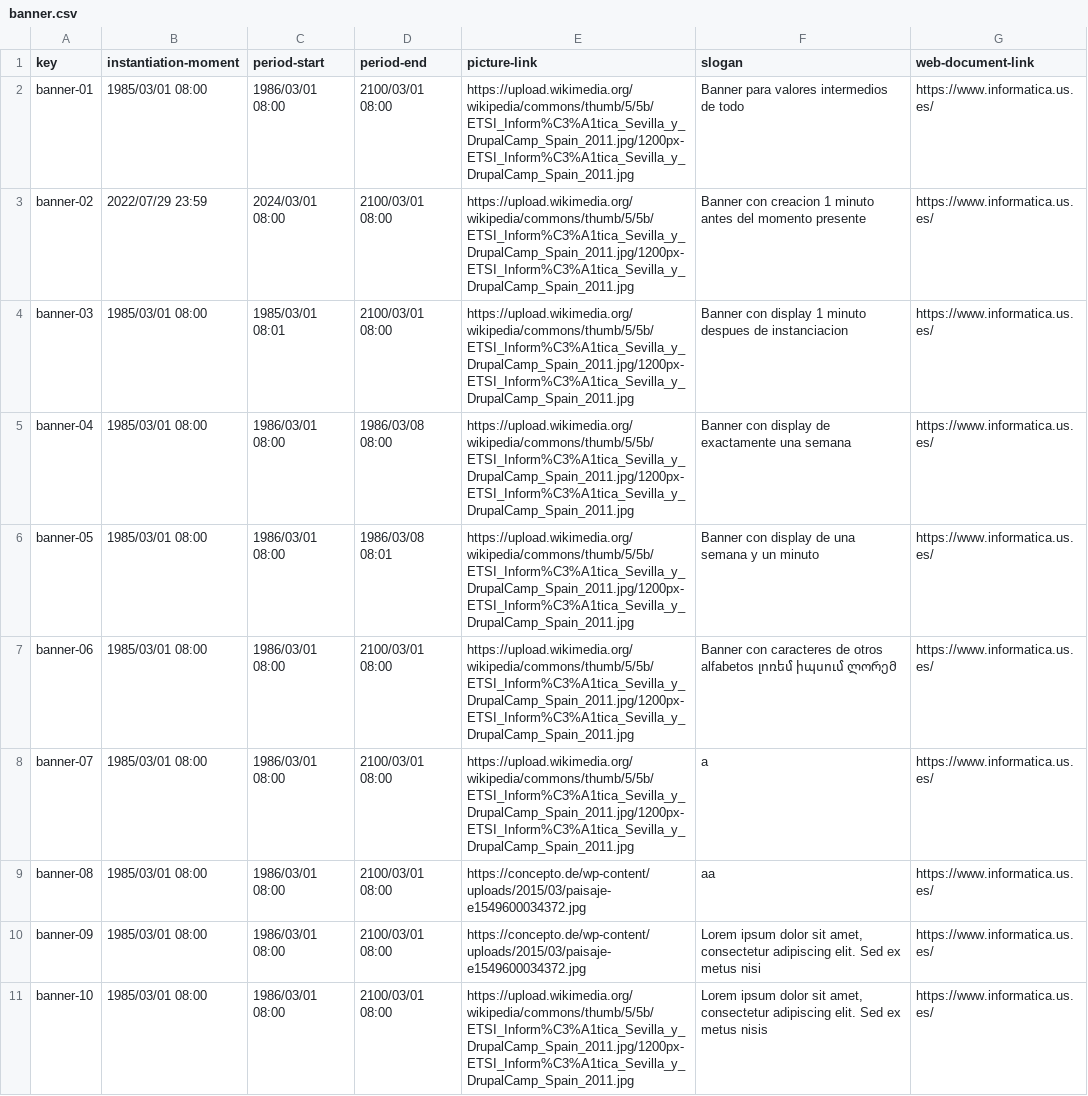
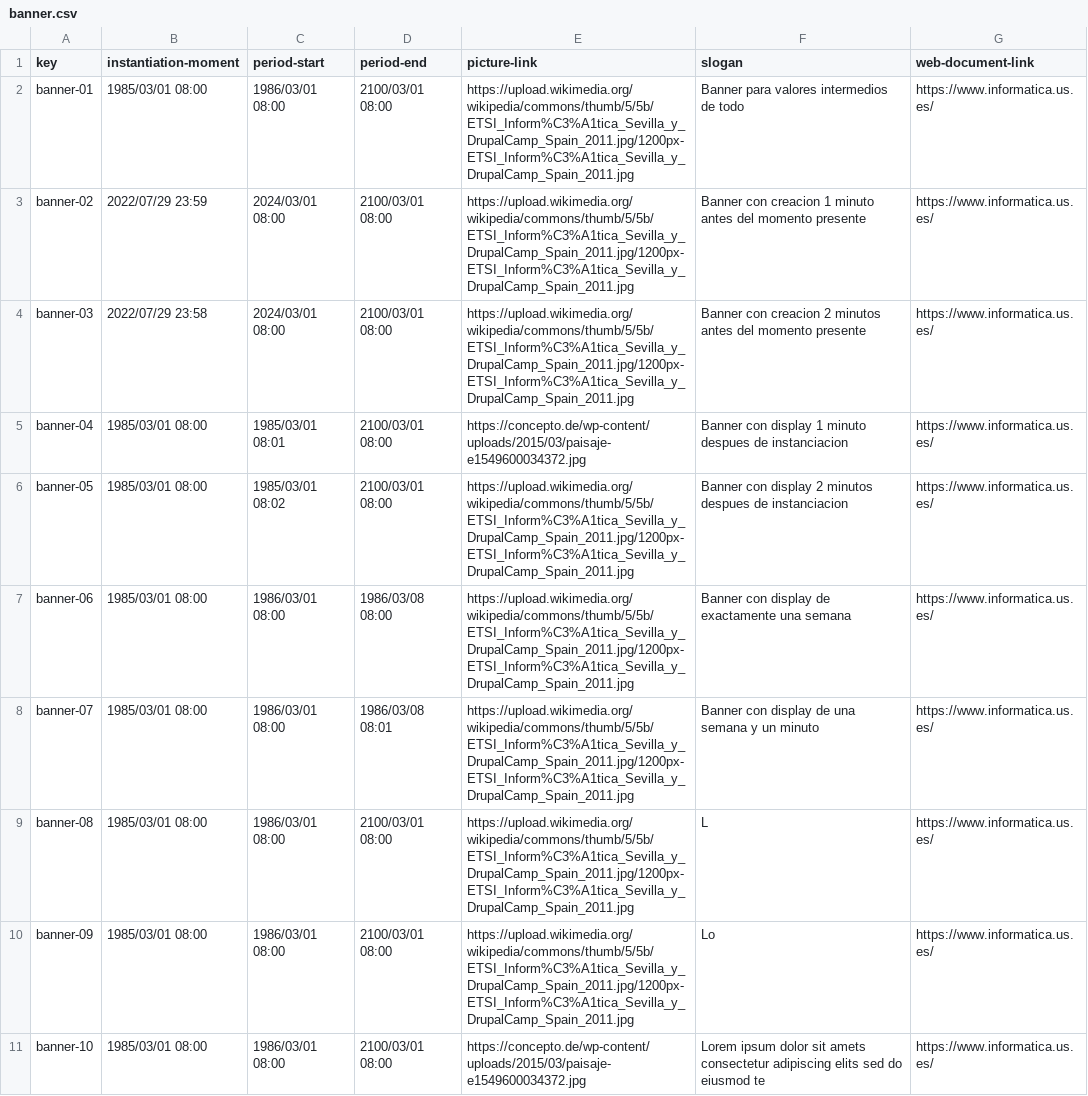
Before and after one commit to vicgrabru/Acme-SF-D04, a CSV file: src/main/webapp/WEB-INF/resources/sample-data/banner.csv, drawn as a sheet; only a part is shown; the diff covers the shown part only.

Commit message:
fix: added missing data

```diff
--- a/src/main/webapp/WEB-INF/resources/sample-data/banner.csv
+++ b/src/main/webapp/WEB-INF/resources/sample-data/banner.csv
@@ -3,9 +3,9 @@ banner-01,"1985/03/01 08:00","1986/03/01 08:00","2100/03/01 08:00","https://uplo
 banner-02,"2022/07/29 23:59","2024/03/01 08:00","2100/03/01 08:00","https://upload.wikimedia.org/wikipedia/commons/thumb/5/5b/ETSI_Inform%C3%A1tica_Sevilla_y_DrupalCamp_Spain_2011.jpg/1200px-ETSI_Inform%C3%A1tica_Sevilla_y_DrupalCamp_Spain_2011.jpg","Banner con creacion 1 minuto antes del momento presente","https://www.informatica.us.es/"
-banner-03,"1985/03/01 08:00","1985/03/01 08:01","2100/03/01 08:00","https://upload.wikimedia.org/wikipedia/commons/thumb/5/5b/ETSI_Inform%C3%A1tica_Sevilla_y_DrupalCamp_Spain_2011.jpg/1200px-ETSI_Inform%C3%A1tica_Sevilla_y_DrupalCamp_Spain_2011.jpg","Banner con display 1 minuto despues de instanciacion","https://www.informatica.us.es/"
-banner-04,"1985/03/01 08:00","1986/03/01 08:00","1986/03/08 08:00","https://upload.wikimedia.org/wikipedia/commons/thumb/5/5b/ETSI_Inform%C3%A1tica_Sevilla_y_DrupalCamp_Spain_2011.jpg/1200px-ETSI_Inform%C3%A1tica_Sevilla_y_DrupalCamp_Spain_2011.jpg","Banner con display de exactamente una semana","https://www.informatica.us.es/"
-banner-05,"1985/03/01 08:00","1986/03/01 08:00","1986/03/08 08:01","https://upload.wikimedia.org/wikipedia/commons/thumb/5/5b/ETSI_Inform%C3%A1tica_Sevilla_y_DrupalCamp_Spain_2011.jpg/1200px-ETSI_Inform%C3%A1tica_Sevilla_y_DrupalCamp_Spain_2011.jpg","Banner con display de una semana y un minuto","https://www.informatica.us.es/"
-banner-06,"1985/03/01 08:00","1986/03/01 08:00","2100/03/01 08:00","https://upload.wikimedia.org/wikipedia/commons/thumb/5/5b/ETSI_Inform%C3%A1tica_Sevilla_y_DrupalCamp_Spain_2011.jpg/1200px-ETSI_Inform%C3%A1tica_Sevilla_y_DrupalCamp_Spain_2011.jpg","Banner con caracteres de otros alfabetos լոռեմ իպսում ლორემ","https://www.informatica.us.es/"
-banner-07,"1985/03/01 08:00","1986/03/01 08:00","2100/03/01 08:00","https://upload.wikimedia.org/wikipedia/commons/thumb/5/5b/ETSI_Inform%C3%A1tica_Sevilla_y_DrupalCamp_Spain_2011.jpg/1200px-ETSI_Inform%C3%A1tica_Sevilla_y_DrupalCamp_Spain_2011.jpg","a","https://www.informatica.us.es/"
-banner-08,"1985/03/01 08:00","1986/03/01 08:00","2100/03/01 08:00","https://concepto.de/wp-content/uploads/2015/03/paisaje-e1549600034372.jpg","aa","https://www.informatica.us.es/"
-banner-09,"1985/03/01 08:00","1986/03/01 08:00","2100/03/01 08:00","https://concepto.de/wp-content/uploads/2015/03/paisaje-e1549600034372.jpg","Lorem ipsum dolor sit amet, consectetur adipiscing elit. Sed ex metus nisi","https://www.informatica.us.es/"
-banner-10,"1985/03/01 08:00","1986/03/01 08:00","2100/03/01 08:00","https://upload.wikimedia.org/wikipedia/commons/thumb/5/5b/ETSI_Inform%C3%A1tica_Sevilla_y_DrupalCamp_Spain_2011.jpg/1200px-ETSI_Inform%C3%A1tica_Sevilla_y_DrupalCamp_Spain_2011.jpg","Lorem ipsum dolor sit amet, consectetur adipiscing elit. Sed ex metus nisis","https://www.informatica.us.es/"
+banner-03,"2022/07/29 23:58","2024/03/01 08:00","2100/03/01 08:00","https://upload.wikimedia.org/wikipedia/commons/thumb/5/5b/ETSI_Inform%C3%A1tica_Sevilla_y_DrupalCamp_Spain_2011.jpg/1200px-ETSI_Inform%C3%A1tica_Sevilla_y_DrupalCamp_Spain_2011.jpg","Banner con creacion 2 minutos antes del momento presente","https://www.informatica.us.es/"
+banner-04,"1985/03/01 08:00","1985/03/01 08:01","2100/03/01 08:00","https://concepto.de/wp-content/uploads/2015/03/paisaje-e1549600034372.jpg","Banner con display 1 minuto despues de instanciacion","https://www.informatica.us.es/"
+banner-05,"1985/03/01 08:00","1985/03/01 08:02","2100/03/01 08:00","https://upload.wikimedia.org/wikipedia/commons/thumb/5/5b/ETSI_Inform%C3%A1tica_Sevilla_y_DrupalCamp_Spain_2011.jpg/1200px-ETSI_Inform%C3%A1tica_Sevilla_y_DrupalCamp_Spain_2011.jpg","Banner con display 2 minutos despues de instanciacion","https://www.informatica.us.es/"
+banner-06,"1985/03/01 08:00","1986/03/01 08:00","1986/03/08 08:00","https://upload.wikimedia.org/wikipedia/commons/thumb/5/5b/ETSI_Inform%C3%A1tica_Sevilla_y_DrupalCamp_Spain_2011.jpg/1200px-ETSI_Inform%C3%A1tica_Sevilla_y_DrupalCamp_Spain_2011.jpg","Banner con display de exactamente una semana","https://www.informatica.us.es/"
+banner-07,"1985/03/01 08:00","1986/03/01 08:00","1986/03/08 08:01","https://upload.wikimedia.org/wikipedia/commons/thumb/5/5b/ETSI_Inform%C3%A1tica_Sevilla_y_DrupalCamp_Spain_2011.jpg/1200px-ETSI_Inform%C3%A1tica_Sevilla_y_DrupalCamp_Spain_2011.jpg","Banner con display de una semana y un minuto","https://www.informatica.us.es/"
+banner-08,"1985/03/01 08:00","1986/03/01 08:00","2100/03/01 08:00","https://upload.wikimedia.org/wikipedia/commons/thumb/5/5b/ETSI_Inform%C3%A1tica_Sevilla_y_DrupalCamp_Spain_2011.jpg/1200px-ETSI_Inform%C3%A1tica_Sevilla_y_DrupalCamp_Spain_2011.jpg","L","https://www.informatica.us.es/"
+banner-09,"1985/03/01 08:00","1986/03/01 08:00","2100/03/01 08:00","https://upload.wikimedia.org/wikipedia/commons/thumb/5/5b/ETSI_Inform%C3%A1tica_Sevilla_y_DrupalCamp_Spain_2011.jpg/1200px-ETSI_Inform%C3%A1tica_Sevilla_y_DrupalCamp_Spain_2011.jpg","Lo","https://www.informatica.us.es/"
+banner-10,"1985/03/01 08:00","1986/03/01 08:00","2100/03/01 08:00","https://concepto.de/wp-content/uploads/2015/03/paisaje-e1549600034372.jpg","Lorem ipsum dolor sit amets consectetur adipiscing elits sed do eiusmod te","https://www.informatica.us.es/"
```
Also changed, not shown: 23 added rows and 11 edited cells elsewhere in this file, src/main/webapp/WEB-INF/resources/sample-data/manager.csv, src/main/webapp/WEB-INF/resources/sample-data/project.csv, 4 other files.
